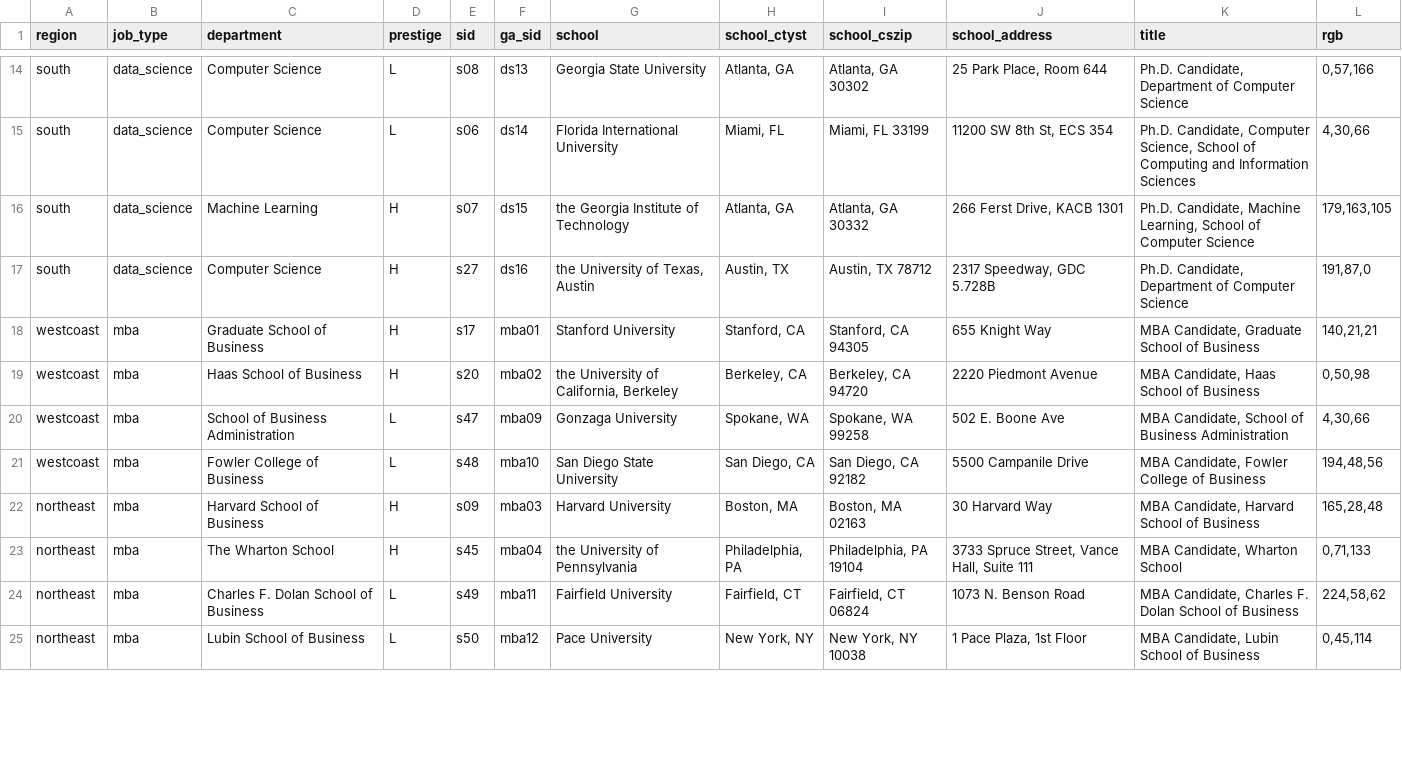
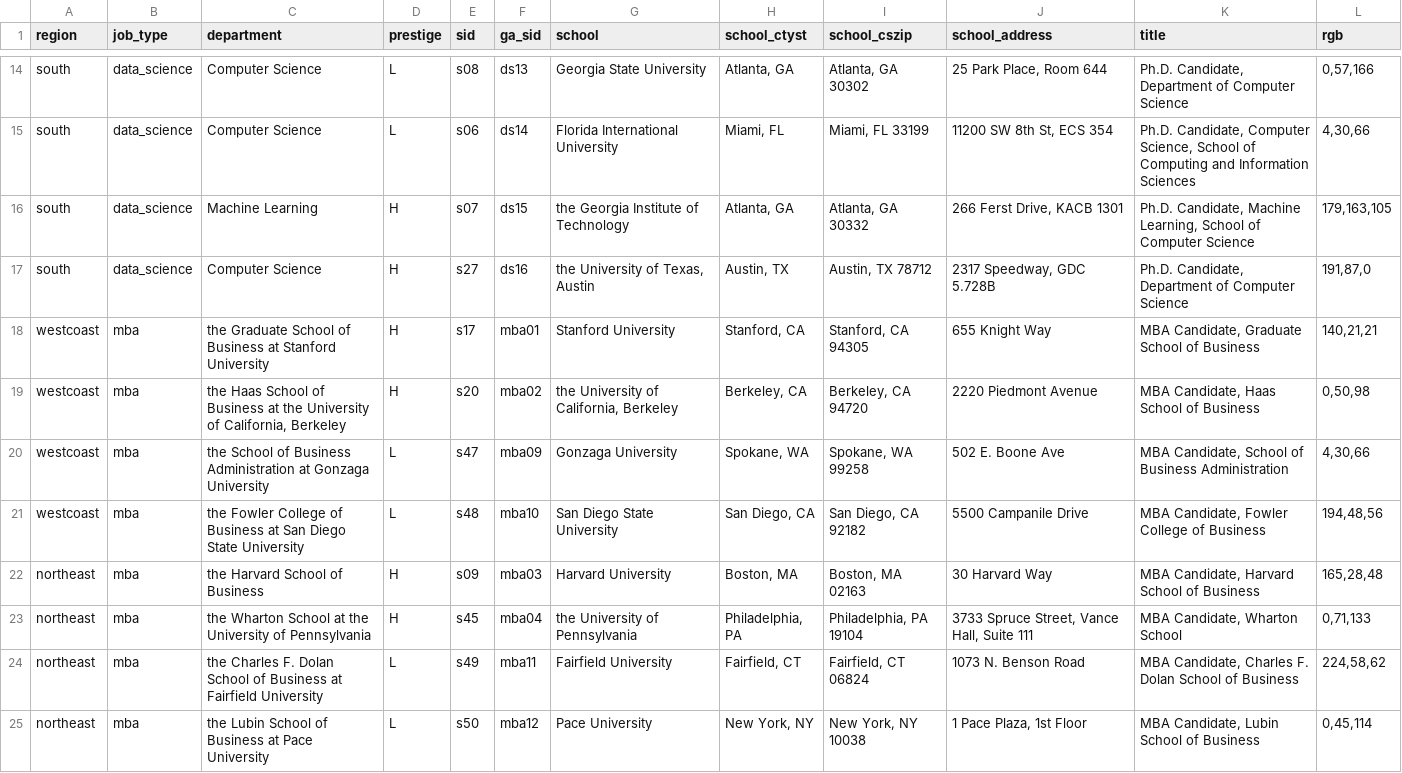
Before and after one commit to jmausolf/office_politics, a CSV file: keys/ga_school_key.csv, drawn as a sheet; only a part is shown, gaps mark what is left out; the diff covers the shown part only.

Commit message:
updating mba department/school, and cover letters, fixing prox location bug

```diff
--- a/keys/ga_school_key.csv
+++ b/keys/ga_school_key.csv
@@ -17,9 +17,9 @@ south,data_science,Machine Learning,H,s07,ds15,the Georgia Institute of Technolo
 south,data_science,Computer Science,H,s27,ds16,"the University of Texas, Austin","Austin, TX","Austin, TX 78712","2317 Speedway, GDC 5.728B","Ph.D. Candidate, Department of Computer Science","191,87,0"
-westcoast,mba,Graduate School of Business,H,s17,mba01,Stanford University,"Stanford, CA","Stanford, CA 94305",655 Knight Way,"MBA Candidate, Graduate School of Business","140,21,21"
-westcoast,mba,Haas School of Business,H,s20,mba02,"the University of California, Berkeley","Berkeley, CA","Berkeley, CA 94720",2220 Piedmont Avenue,"MBA Candidate, Haas School of Business","0,50,98"
-westcoast,mba,School of Business Administration,L,s47,mba09,Gonzaga University,"Spokane, WA","Spokane, WA 99258",502 E. Boone Ave,"MBA Candidate, School of Business Administration","4,30,66"
-westcoast,mba,Fowler College of Business,L,s48,mba10,San Diego State University,"San Diego, CA","San Diego, CA 92182",5500 Campanile Drive,"MBA Candidate, Fowler College of Business","194,48,56"
-northeast,mba,Harvard School of Business,H,s09,mba03,Harvard University,"Boston, MA","Boston, MA 02163",30 Harvard Way,"MBA Candidate, Harvard School of Business","165,28,48"
-northeast,mba,The Wharton School,H,s45,mba04,the University of Pennsylvania,"Philadelphia, PA","Philadelphia, PA 19104","3733 Spruce Street, Vance Hall, Suite 111","MBA Candidate, Wharton School","0,71,133"
-northeast,mba,Charles F. Dolan School of Business,L,s49,mba11,Fairfield University,"Fairfield, CT","Fairfield, CT 06824",1073 N. Benson Road,"MBA Candidate, Charles F. Dolan School of Business","224,58,62"
-northeast,mba,Lubin School of Business,L,s50,mba12,Pace University,"New York, NY","New York, NY 10038","1 Pace Plaza, 1st Floor","MBA Candidate, Lubin School of Business","0,45,114"
+westcoast,mba,the Graduate School of Business at Stanford University,H,s17,mba01,Stanford University,"Stanford, CA","Stanford, CA 94305",655 Knight Way,"MBA Candidate, Graduate School of Business","140,21,21"
+westcoast,mba,"the Haas School of Business at the University of California, Berkeley",H,s20,mba02,"the University of California, Berkeley","Berkeley, CA","Berkeley, CA 94720",2220 Piedmont Avenue,"MBA Candidate, Haas School of Business","0,50,98"
+westcoast,mba,the School of Business Administration at Gonzaga University,L,s47,mba09,Gonzaga University,"Spokane, WA","Spokane, WA 99258",502 E. Boone Ave,"MBA Candidate, School of Business Administration","4,30,66"
+westcoast,mba,the Fowler College of Business at San Diego State University,L,s48,mba10,San Diego State University,"San Diego, CA","San Diego, CA 92182",5500 Campanile Drive,"MBA Candidate, Fowler College of Business","194,48,56"
+northeast,mba,the Harvard School of Business,H,s09,mba03,Harvard University,"Boston, MA","Boston, MA 02163",30 Harvard Way,"MBA Candidate, Harvard School of Business","165,28,48"
+northeast,mba,the Wharton School at the University of Pennsylvania,H,s45,mba04,the University of Pennsylvania,"Philadelphia, PA","Philadelphia, PA 19104","3733 Spruce Street, Vance Hall, Suite 111","MBA Candidate, Wharton School","0,71,133"
+northeast,mba,the Charles F. Dolan School of Business at Fairfield University,L,s49,mba11,Fairfield University,"Fairfield, CT","Fairfield, CT 06824",1073 N. Benson Road,"MBA Candidate, Charles F. Dolan School of Business","224,58,62"
+northeast,mba,the Lubin School of Business at Pace University,L,s50,mba12,Pace University,"New York, NY","New York, NY 10038","1 Pace Plaza, 1st Floor","MBA Candidate, Lubin School of Business","0,45,114"
```
Also changed, not shown: 8 edited cells elsewhere in this file, experiment_test.csv, 2 other files.
